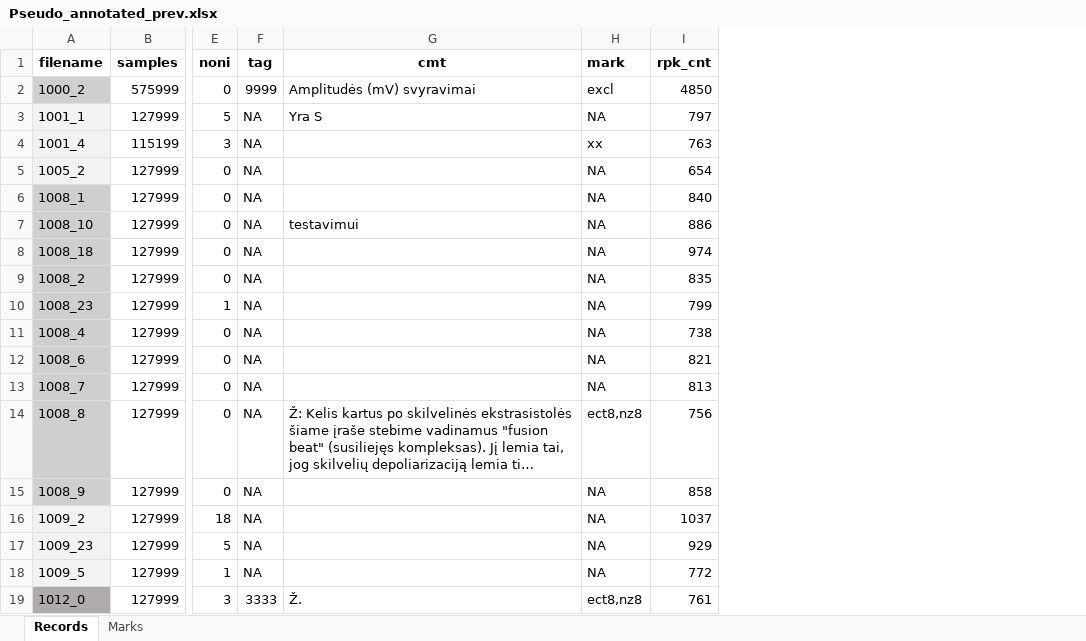
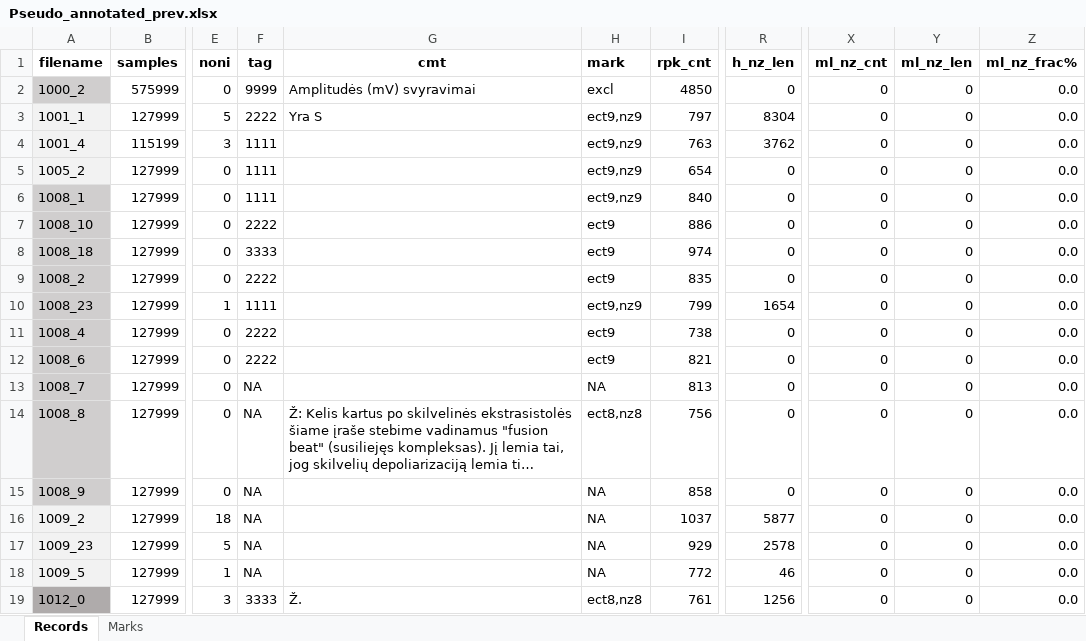
Before and after one commit to kesju/project_train_unet, an Excel workbook: 0_SELECT_ZIVE_DATA_2023/AtsisiuntimasZiveDuomenu/PseudoAnnotated/Pseudo_annotated_prev.xlsx, sheet Records, drawn as a sheet; only a part is shown, gaps mark what is left out; long unchanged cells end in …; values as stored, in another font and other column widths than the file's, no borders; the diff names each change by its address in the sheet, - before the commit and + after, or states it on an @@ line.

```diff
--- a/0_SELECT_ZIVE_DATA_2023/AtsisiuntimasZiveDuomenu/PseudoAnnotated/Pseudo_annotated_prev.xlsx (sheet Records)
+++ b/0_SELECT_ZIVE_DATA_2023/AtsisiuntimasZiveDuomenu/PseudoAnnotated/Pseudo_annotated_prev.xlsx (sheet Records)
@@ column R (h_nz_len) unhidden, rows 2-19: 0 | 8304 | 3762 | 0 | 0 | 0 | 0 | 0 | 1654 | 0 | 0 | 0 | 0 | 0 | 5877 | 2578 | 46 | 1256 @@
@@ column X (ml_nz_cnt) unhidden, rows 2-19: all 0 @@
@@ column Y (ml_nz_len) unhidden, rows 2-19: all 0 @@
@@ column Z (ml_nz_frac%) unhidden, rows 2-19: all 0.0 @@
-F3 (tag): NA
+F3 (tag): 2222
-H3 (mark): NA
+H3 (mark): ect9,nz9
-F4:F6 (tag): NA
+F4:F6 (tag): 1111
-H4 (mark): xx
+H4 (mark): ect9,nz9
-H5:H6 (mark): NA
+H5:H6 (mark): ect9,nz9
-F7 (tag): NA
+F7 (tag): 2222
-G7 (cmt): testavimui
+G7 (cmt): (empty)
-H7:H9 (mark): NA
+H7:H9 (mark): ect9
-F8 (tag): NA
+F8 (tag): 3333
-F9 (tag): NA
+F9 (tag): 2222
-F10 (tag): NA
+F10 (tag): 1111
-H10 (mark): NA
+H10 (mark): ect9,nz9
-F11:F12 (tag): NA
+F11:F12 (tag): 2222
-H11:H12 (mark): NA
+H11:H12 (mark): ect9
```
Also changed, not shown: sheet Marks, 0_SELECT_ZIVE_DATA_2023/AtsisiuntimasZiveDuomenu/DuomenysTestui/zive_irasai_testui.xlsx, 0_SELECT_ZIVE_DATA_2023/AtsisiuntimasZiveDuomenu/PseudoAnnotated/Pseudo_annotated.xlsx, 10 other files.
